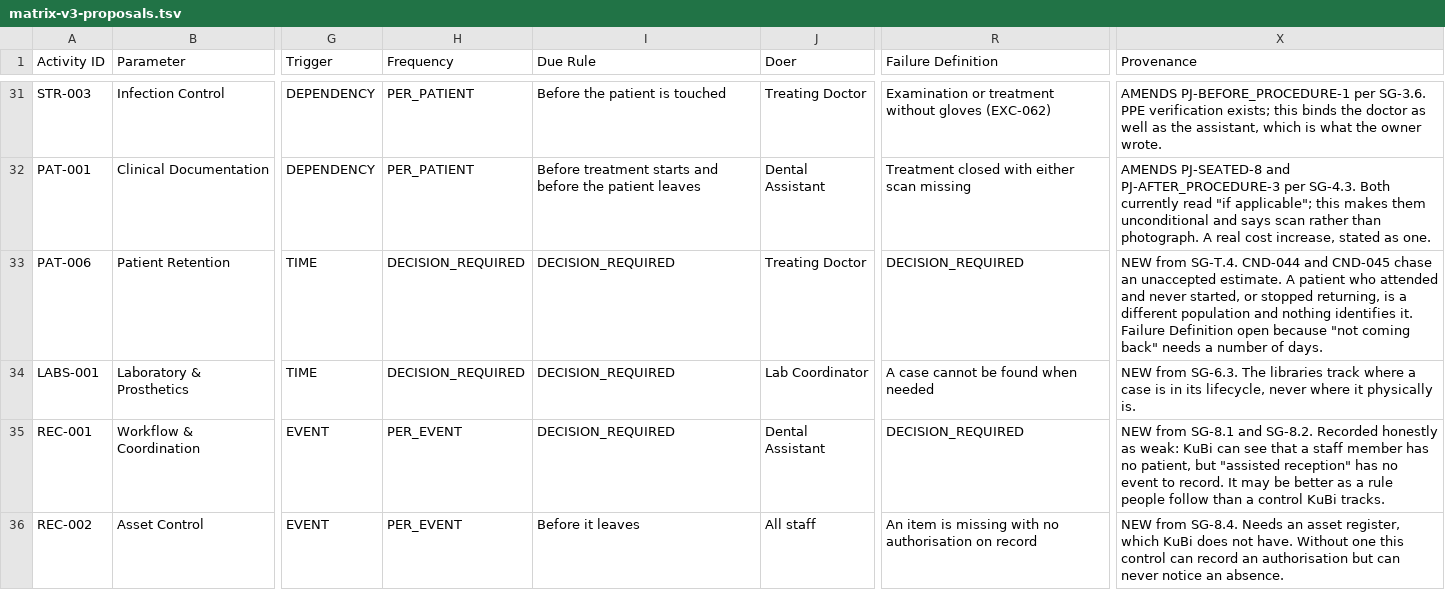
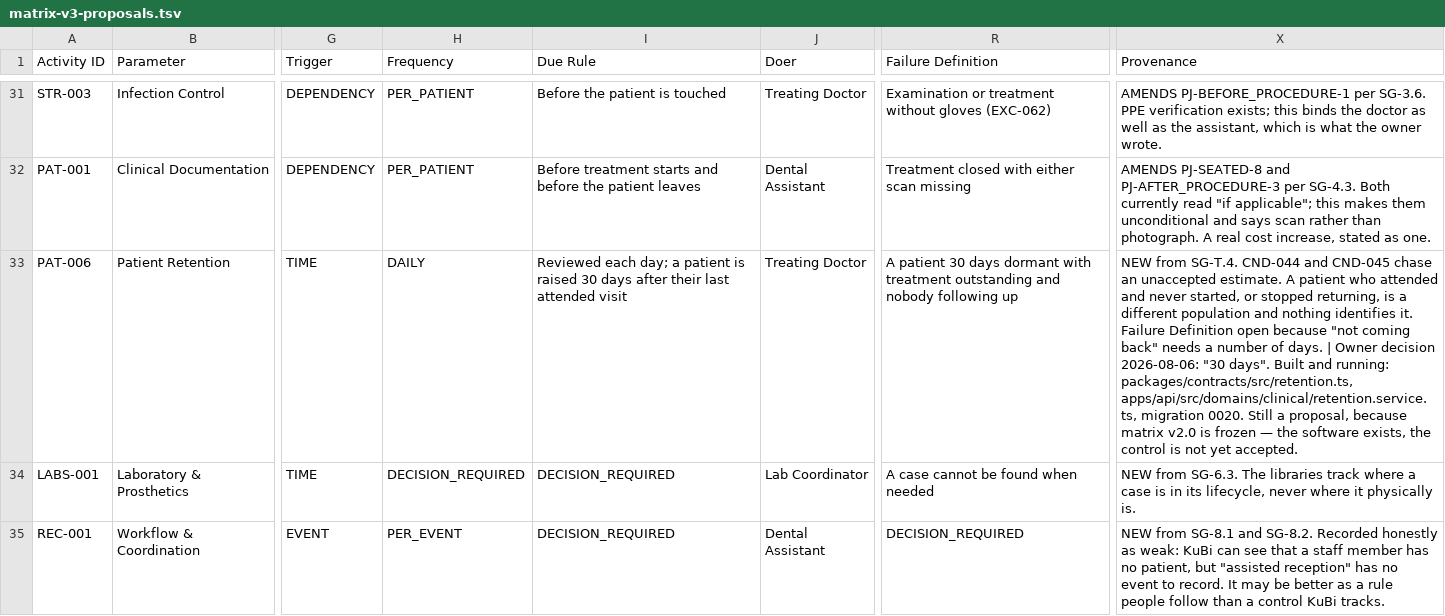
Before and after one commit to kbdental/KuBi, a TSV file: docs/requirements/matrix-v3-proposals.tsv, drawn as a sheet; only a part is shown, gaps mark what is left out; the shorter side is filled out with more unchanged rows; the diff names each change by its address in the sheet, - before the commit and + after, or states it on an @@ line.

```diff
--- a/docs/requirements/matrix-v3-proposals.tsv
+++ b/docs/requirements/matrix-v3-proposals.tsv
-H33 (Frequency): DECISION_REQUIRED
+H33 (Frequency): DAILY
-I33 (Due Rule): DECISION_REQUIRED
+I33 (Due Rule): Reviewed each day; a patient is raised 30 days after their last attended visit
-R33 (Failure Definition): DECISION_REQUIRED
+R33 (Failure Definition): A patient 30 days dormant with treatment outstanding and nobody following up
-X33 (Provenance): …of days.
+X33 (Provenance): …of days. | Owner decision 2026-08-06: "30 days". Built and running: packages/contracts/src/retention.ts, apps/api/src/domains/clinical/retention.service.ts, migration 0020. Still a proposal, because matrix v2.0 is frozen — the software exists, the control is not yet accepted.
```
Also changed, not shown: docs/requirements/staff-guidelines-coverage.tsv, 20 other files.
